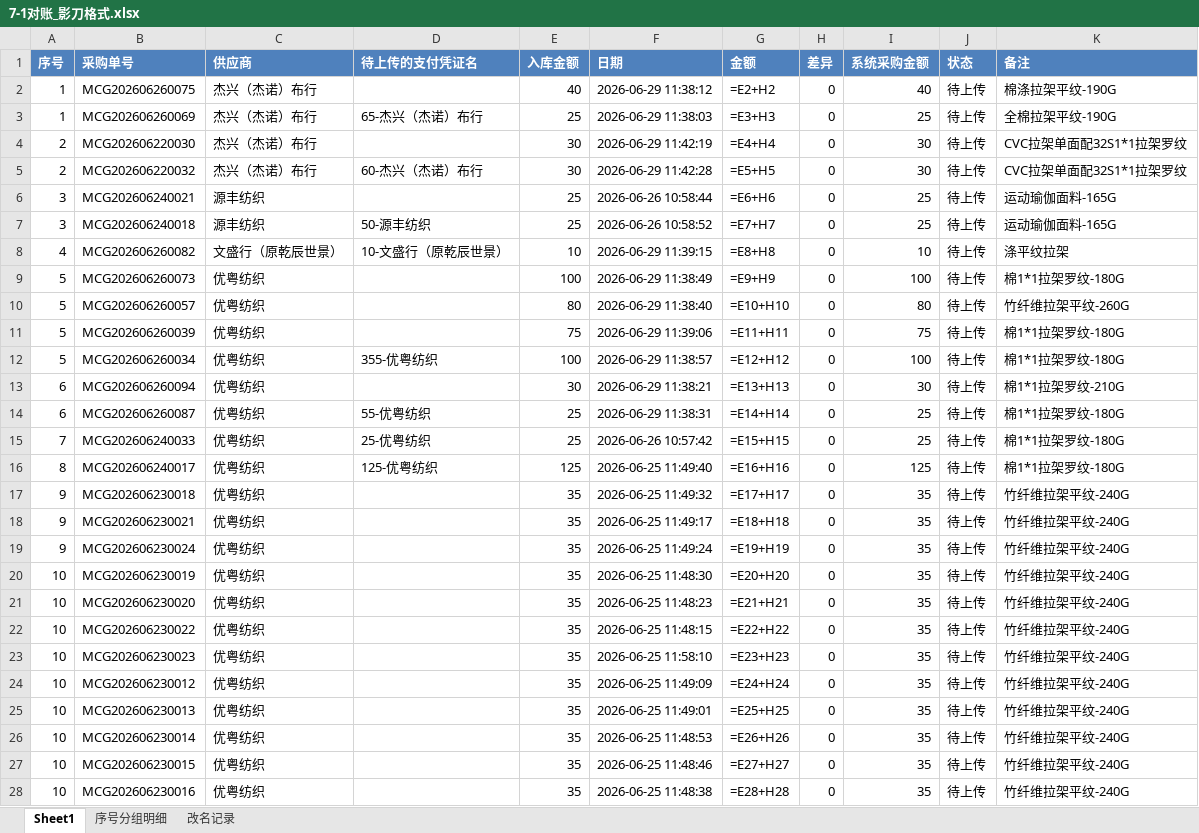
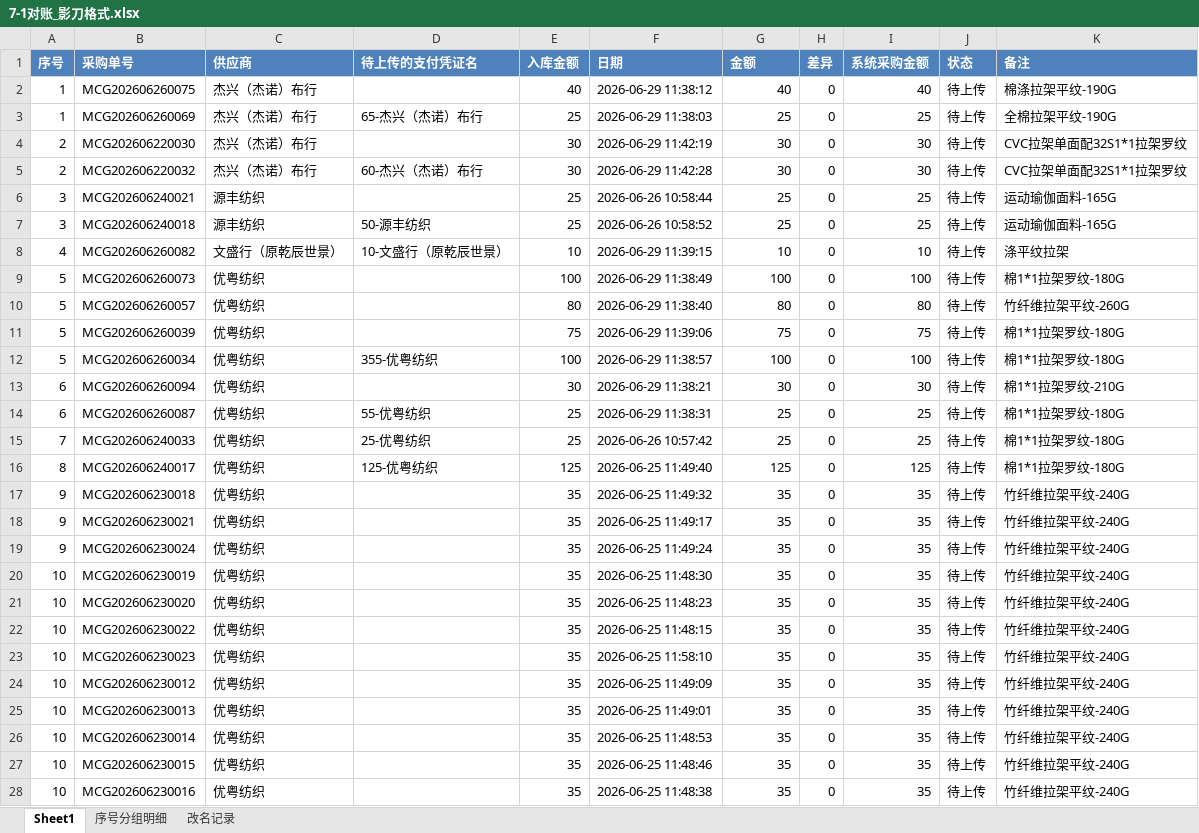
Before and after one commit to wangguo-ai/patpat, an Excel workbook: 数据/对账记录/7-1对账_影刀格式.xlsx, sheet Sheet1, drawn as a sheet; only a part is shown; values as stored, in another font and other column widths than the file's, no borders; formulas without a stored value are shown as written; the diff covers the shown part only; the diff names each change by its address in the sheet, - before the commit and + after, or states it on an @@ line.

```diff
--- a/数据/对账记录/7-1对账_影刀格式.xlsx (sheet Sheet1)
+++ b/数据/对账记录/7-1对账_影刀格式.xlsx (sheet Sheet1)
-G2 (金额): =E2+H2
+G2 (金额): 40
-G3 (金额): =E3+H3
+G3 (金额): 25
-G4 (金额): =E4+H4
+G4 (金额): 30
-G5 (金额): =E5+H5
+G5 (金额): 30
-G6 (金额): =E6+H6
+G6 (金额): 25
-G7 (金额): =E7+H7
+G7 (金额): 25
-G8 (金额): =E8+H8
+G8 (金额): 10
-G9 (金额): =E9+H9
+G9 (金额): 100
-G10 (金额): =E10+H10
+G10 (金额): 80
-G11 (金额): =E11+H11
+G11 (金额): 75
-G12 (金额): =E12+H12
+G12 (金额): 100
-G13 (金额): =E13+H13
+G13 (金额): 30
-G14 (金额): =E14+H14
+G14 (金额): 25
-G15 (金额): =E15+H15
+G15 (金额): 25
-G16 (金额): =E16+H16
+G16 (金额): 125
-G17 (金额): =E17+H17
+G17 (金额): 35
-G18 (金额): =E18+H18
+G18 (金额): 35
-G19 (金额): =E19+H19
+G19 (金额): 35
-G20 (金额): =E20+H20
+G20 (金额): 35
-G21 (金额): =E21+H21
+G21 (金额): 35
-G22 (金额): =E22+H22
+G22 (金额): 35
-G23 (金额): =E23+H23
+G23 (金额): 35
-G24 (金额): =E24+H24
+G24 (金额): 35
-G25 (金额): =E25+H25
+G25 (金额): 35
-G26 (金额): =E26+H26
+G26 (金额): 35
-G27 (金额): =E27+H27
+G27 (金额): 35
-G28 (金额): =E28+H28
+G28 (金额): 35
```
Also changed, not shown: 135 edited cells elsewhere in this sheet, 10 other files.
